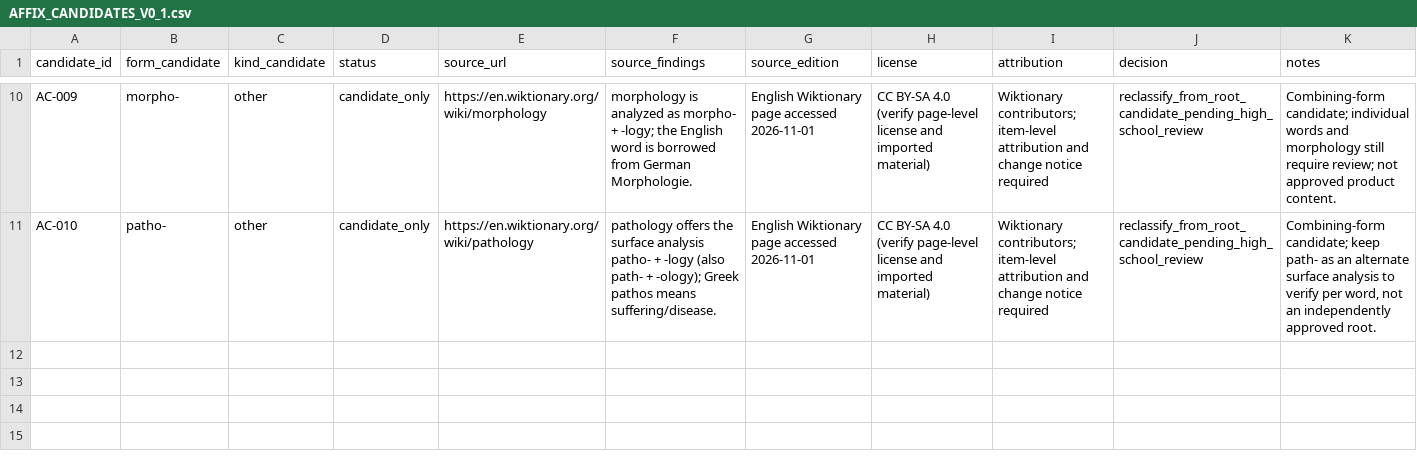
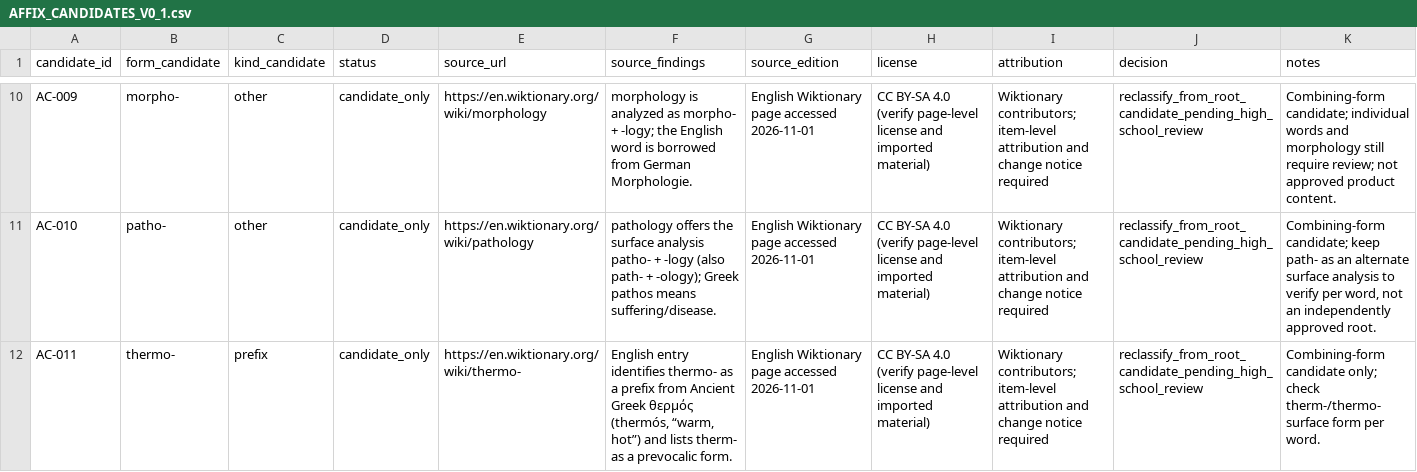
Before and after one commit to AloofLW/Etyra, a CSV file: docs/AFFIX_CANDIDATES_V0_1.csv, drawn as a sheet; only a part is shown, gaps mark what is left out.

```diff
--- a/docs/AFFIX_CANDIDATES_V0_1.csv
+++ b/docs/AFFIX_CANDIDATES_V0_1.csv
@@ -11 +11,2 @@ AC-009,morpho-,other,candidate_only,https://en.wiktionary.org/wiki/morphology,mo
 AC-010,patho-,other,candidate_only,https://en.wiktionary.org/wiki/pathology,pathology offers the surface analysis patho- + -logy (also path- + -ology); Greek pathos means suffering/disease.,English Wiktionary page accessed 2026-11-01,CC BY-SA 4.0 (verify page-level license and imported material),Wiktionary contributors; item-level attribution and change notice required,reclassify_from_root_candidate_pending_high_school_review,"Combining-form candidate; keep path- as an alternate surface analysis to verify per word, not an independently approved root."
+AC-011,thermo-,prefix,candidate_only,https://en.wiktionary.org/wiki/thermo-,"English entry identifies thermo- as a prefix from Ancient Greek θερμός (thermós, “warm, hot”) and lists therm- as a prevocalic form.",English Wiktionary page accessed 2026-11-01,CC BY-SA 4.0 (verify page-level license and imported material),Wiktionary contributors; item-level attribution and change notice required,reclassify_from_root_candidate_pending_high_school_review,Combining-form candidate only; check therm-/thermo- surface form per word.
```
Also changed, not shown: docs/ROOT_CANDIDATES_V0_1.csv, 2 other files.
